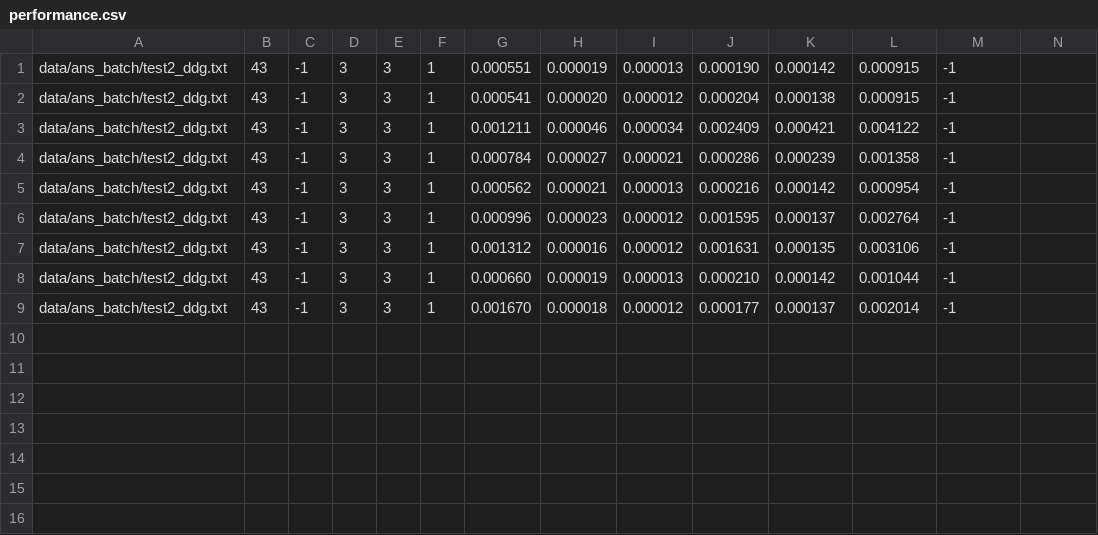
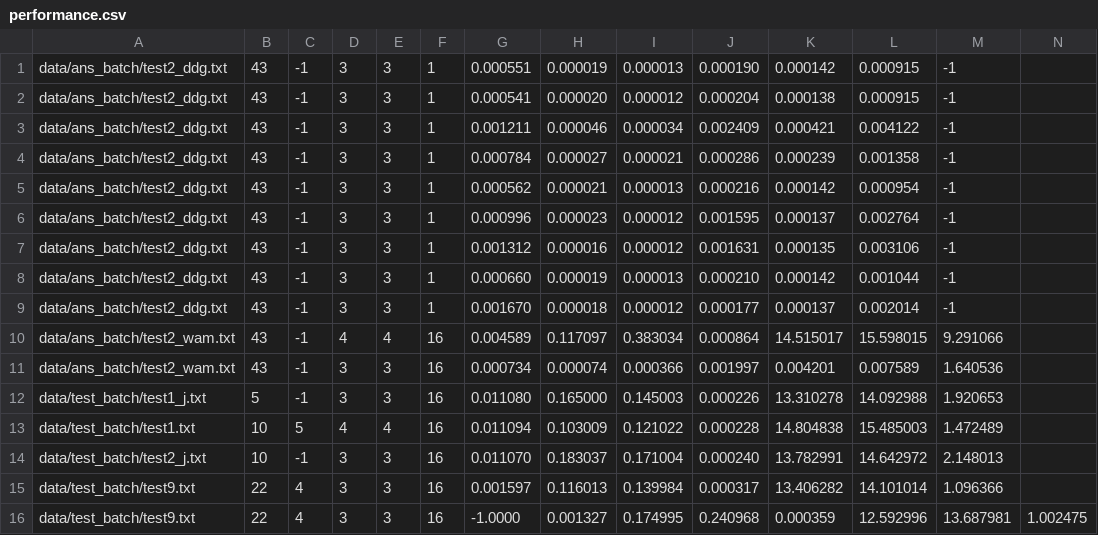
Before and after one commit to tercasaskova311/spectral-clustering, a CSV file: output/performance.csv, drawn as a sheet.

```diff
--- a/output/performance.csv
+++ b/output/performance.csv
@@ -9 +9,8 @@ data/ans_batch/test2_ddg.txt,43,-1,3,3,1,0.000660,0.000019,0.000013,0.000210,0.0
 data/ans_batch/test2_ddg.txt,43,-1,3,3,1,0.001670,0.000018,0.000012,0.000177,0.000137,0.002014,-1
+data/ans_batch/test2_wam.txt,43,-1,4,4,16,0.004589,0.117097,0.383034,0.000864,14.515017,15.598015,9.291066
+data/ans_batch/test2_wam.txt,43,-1,3,3,16,0.000734,0.000074,0.000366,0.001997,0.004201,0.007589,1.640536
+data/test_batch/test1_j.txt,5,-1,3,3,16,0.011080,0.165000,0.145003,0.000226,13.310278,14.092988,1.920653
+data/test_batch/test1.txt,10,5,4,4,16,0.011094,0.103009,0.121022,0.000228,14.804838,15.485003,1.472489
+data/test_batch/test2_j.txt,10,-1,3,3,16,0.011070,0.183037,0.171004,0.000240,13.782991,14.642972,2.148013
+data/test_batch/test9.txt,22,4,3,3,16,0.001597,0.116013,0.139984,0.000317,13.406282,14.101014,1.096366
+data/test_batch/test9.txt,22,4,3,3,16,-1.0000,0.001327,0.174995,0.240968,0.000359,12.592996,13.687981,1.002475
```
Also changed, not shown: 11 other files.
